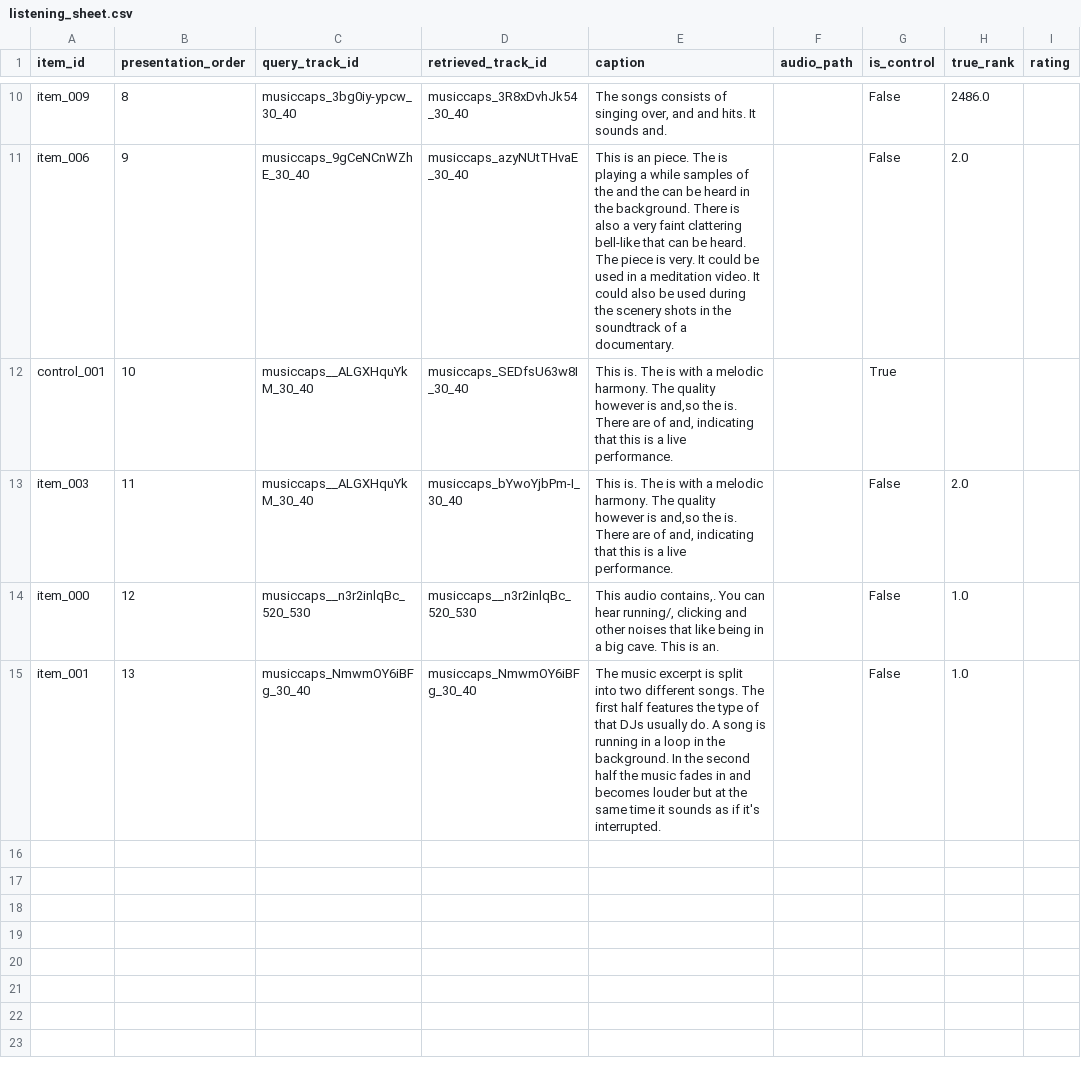
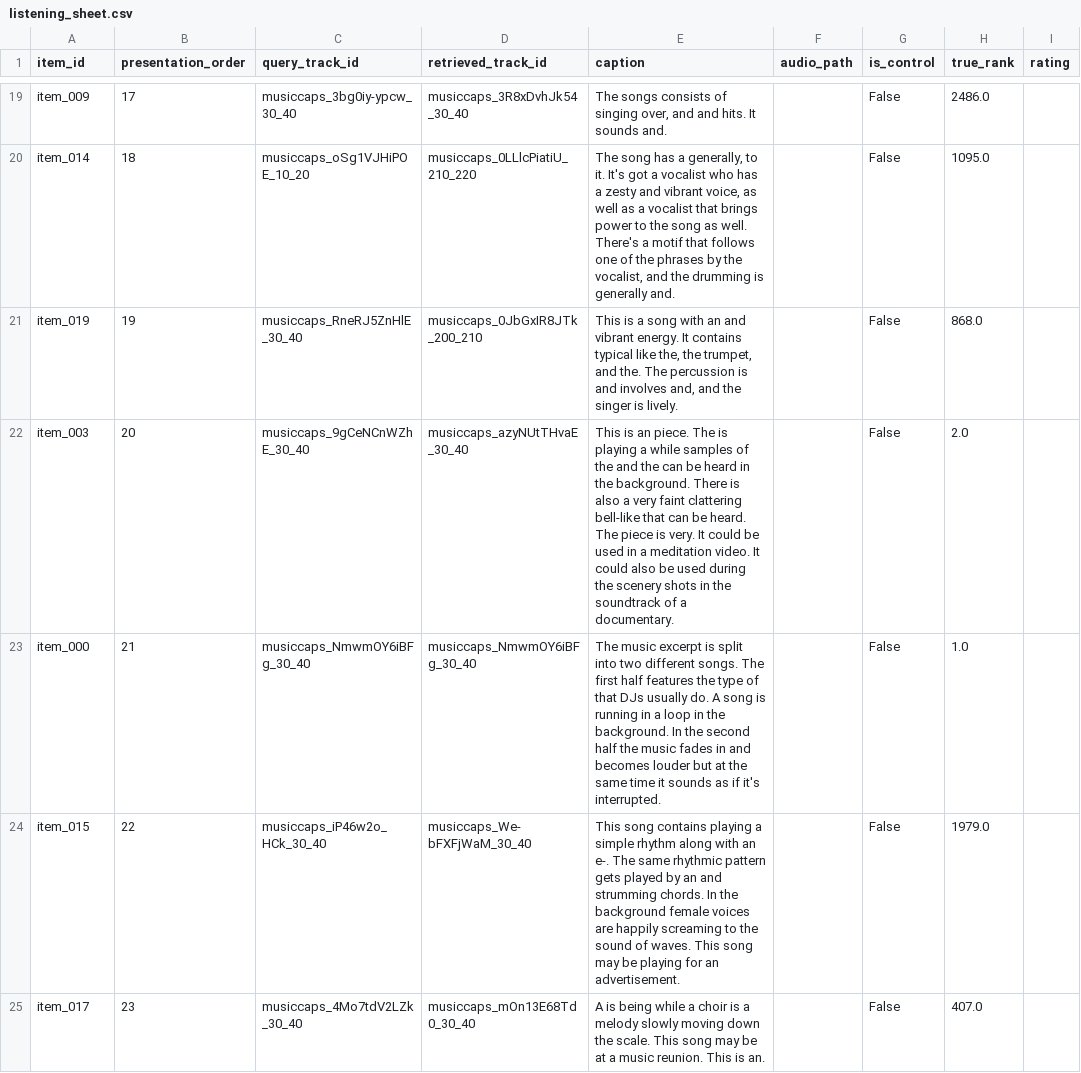
Before and after one commit to UtshaBasak/CSE425_Project, a CSV file: data/human_eval/listening_sheet.csv, drawn as a sheet; only a part is shown, gaps mark what is left out; removed rows and columns are numbered as before the commit, all else as after; the diff covers the shown part only; the diff names each change by its address in the sheet, - before the commit and + after, or states it on an @@ line.

```diff
--- a/data/human_eval/listening_sheet.csv
+++ b/data/human_eval/listening_sheet.csv
-B19 (presentation_order): 8
+B19 (presentation_order): 17
-row 11: item_006 | 9 | musiccaps_9gCeNCnWZhE_30_40 | musiccaps_azyNUtTHvaE_30_40 | This is an piece. The is playing a while samples of the and the can be heard in the background. There is also a very faint clattering bell-like that can be heard. The piece is very. It could be used in a meditation video. It could also be used during the scenery shots in the soundtrack of a documentary. |  | False | 2.0
-row 12: control_001 | 10 | musiccaps__ALGXHquYkM_30_40 | musiccaps_SEDfsU63w8I_30_40 | This is. The is with a melodic harmony. The quality however is and,so the is. There are of and, indicating that this is a live performance. |  | True
+row 20: item_014 | 18 | musiccaps_oSg1VJHiPOE_10_20 | musiccaps_0LLlcPiatiU_210_220 | The song has a generally, to it. It's got a vocalist who has a zesty and vibrant voice, as well as a vocalist that brings power to the song as well. There's a motif that follows one of the phrases by the vocalist, and the drumming is generally and. |  | False | 1095.0
+row 21: item_019 | 19 | musiccaps_RneRJ5ZnHlE_30_40 | musiccaps_0JbGxIR8JTk_200_210 | This is a song with an and vibrant energy. It contains typical like the, the trumpet, and the. The percussion is and involves and, and the singer is lively. |  | False | 868.0
-B22 (presentation_order): 11
+B22 (presentation_order): 20
-C22 (query_track_id): musiccaps__ALGXHquYkM_30_40
+C22 (query_track_id): musiccaps_9gCeNCnWZhE_30_40
-D22 (retrieved_track_id): musiccaps_bYwoYjbPm-I_30_40
+D22 (retrieved_track_id): musiccaps_azyNUtTHvaE_30_40
-E22 (caption): This is. The is with a melodic harmony. The quality however is and,so the is. There are of and, indicating that this is a live performance.
+E22 (caption): This is an piece. The is playing a while samples of the and the can be heard in the background. There is also a very faint clattering bell-like that can be heard. The piece is very. It could be used in a meditation video. It could also be used during the scenery shots in the soundtrack of a documentary.
-B23 (presentation_order): 12
+B23 (presentation_order): 21
-C23 (query_track_id): musiccaps__n3r2inlqBc_520_530
+C23 (query_track_id): musiccaps_NmwmOY6iBFg_30_40
-D23 (retrieved_track_id): musiccaps__n3r2inlqBc_520_530
+D23 (retrieved_track_id): musiccaps_NmwmOY6iBFg_30_40
-E23 (caption): This audio contains,. You can hear running/, clicking and other noises that like being in a big cave. This is an.
+E23 (caption): The music excerpt is split into two different songs. The first half features the type of that DJs usually do. A song is running in a loop in the background. In the second half the music fades in and becomes louder but at the same time it sounds as if it's interrupted.
-row 15: item_001 | 13 | musiccaps_NmwmOY6iBFg_30_40 | musiccaps_NmwmOY6iBFg_30_40 | The music excerpt is split into two different songs. The first half features the type of that DJs usually do. A song is running in a loop in the background. In the second half the music fades in and becomes louder but at the same time it sounds as if it's interrupted. |  | False | 1.0
+row 24: item_015 | 22 | musiccaps_iP46w2o_HCk_30_40 | musiccaps_We-bFXFjWaM_30_40 | This song contains playing a simple rhythm along with an e-. The same rhythmic pattern gets played by an and strumming chords. In the background female voices are happily screaming to the sound of waves. This song may be playing for an advertisement. |  | False | 1979.0
+row 25: item_017 | 23 | musiccaps_4Mo7tdV2LZk_30_40 | musiccaps_mOn13E68Td0_30_40 | A is being while a choir is a melody slowly moving down the scale. This song may be at a music reunion. This is an. |  | False | 407.0
```
Also changed, not shown: 12 added rows, 3 removed rows and 17 edited cells elsewhere in this file, data/human_eval/listening_sheet_rater1.csv, data/human_eval/listening_sheet_rater2.csv, 49 other files.
